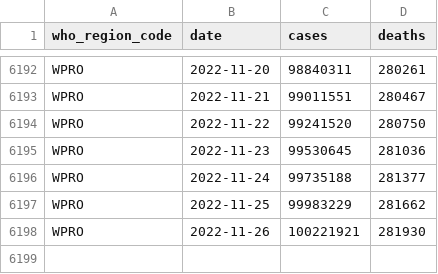
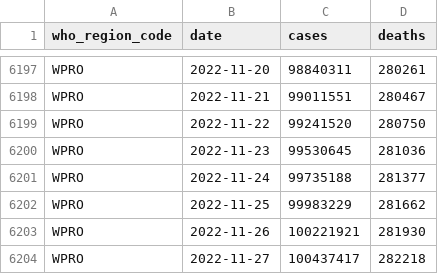
Before and after one commit to WorldHealthOrganization/xform-covid-casecount-jhu, a CSV file: output/who_regions.csv, drawn as a sheet; only a part is shown, gaps mark what is left out; the diff covers the shown part only.

```diff
--- a/output/who_regions.csv
+++ b/output/who_regions.csv
@@ -6198 +6203,2 @@ WPRO,2022-11-25,99983229,281662
 WPRO,2022-11-26,100221921,281930
+WPRO,2022-11-27,100437417,282218
```
Also changed, not shown: 5 added rows and 2 edited cells elsewhere in this file, output/continents.csv, output/global.csv.
